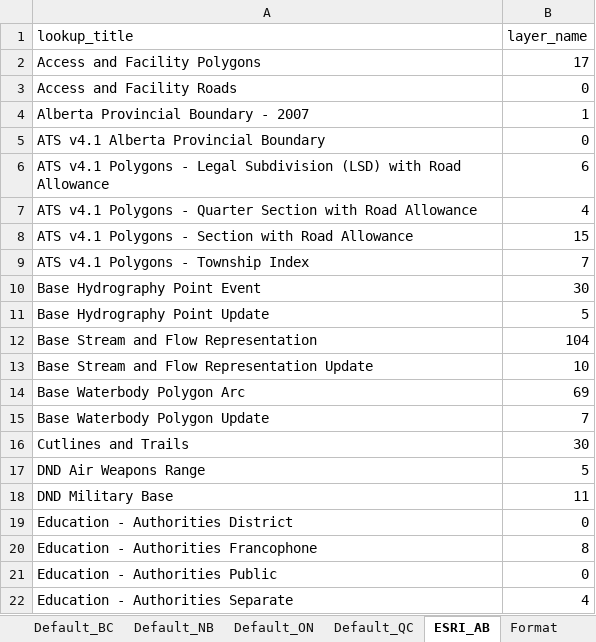
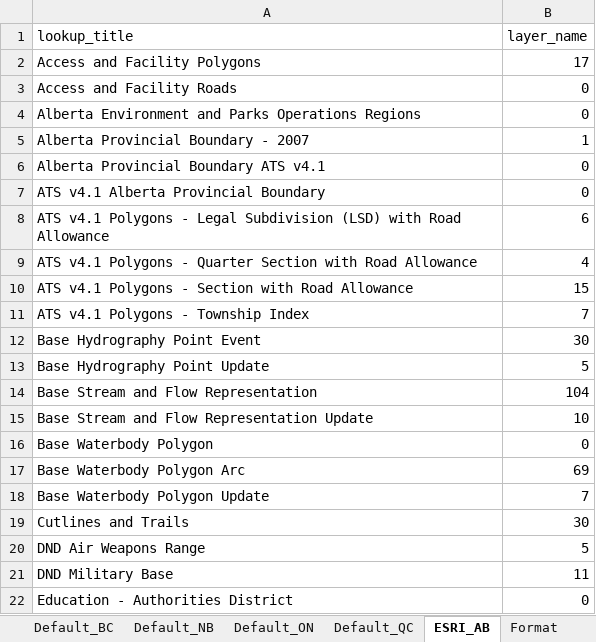
Before and after one commit to federal-geospatial-platform/fgp-metadata-proxy, an Excel workbook: FME_files/LOOKUP_TABLES/P-T_ETL_LOOKUP_TABLES.xlsx, sheet ESRI_AB, drawn as a sheet; only a part is shown; the shorter side is filled out with more unchanged rows; values as stored, in another font and other column widths than the file's, no borders; the diff names each change by its address in the sheet, - before the commit and + after, or states it on an @@ line.

Commit message:
Alberta updates - adapted to read CKAN api

```diff
--- a/FME_files/LOOKUP_TABLES/P-T_ETL_LOOKUP_TABLES.xlsx (sheet ESRI_AB)
+++ b/FME_files/LOOKUP_TABLES/P-T_ETL_LOOKUP_TABLES.xlsx (sheet ESRI_AB)
+row 4: Alberta Environment and Parks Operations Regions | 0
+row 6: Alberta Provincial Boundary ATS v4.1 | 0
+row 16: Base Waterbody Polygon | 0
```
Also changed, not shown: 5 other files.
